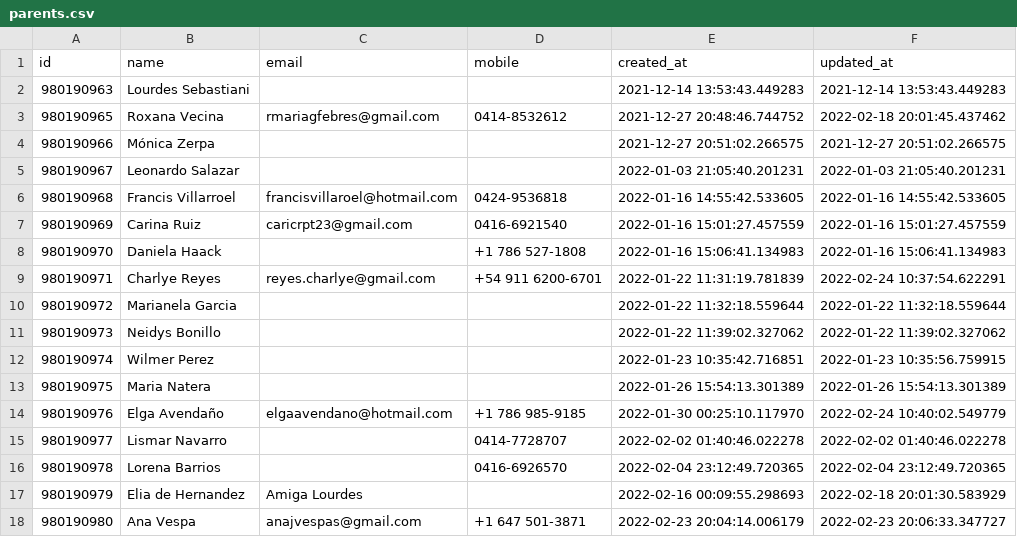
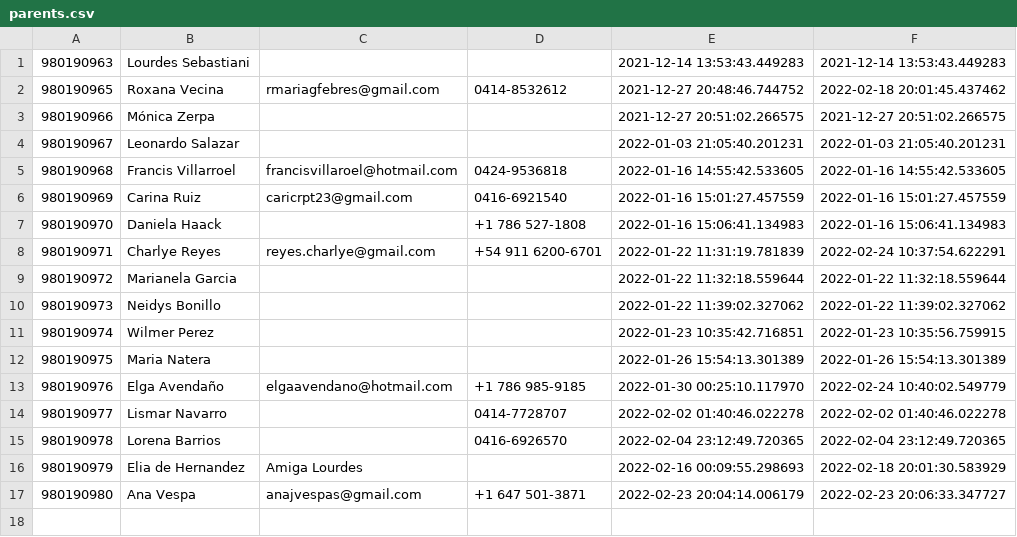
Before and after one commit to aresolver/new_academy, a CSV file: db/parents.csv, drawn as a sheet; the diff names each change by its address in the sheet, - before the commit and + after, or states it on an @@ line.

```diff
--- a/db/parents.csv
+++ b/db/parents.csv
-row 1: id | name | email | mobile | created_at | updated_at
```
Also changed, not shown: db/payments.csv, db/students.csv, 3 other files.
